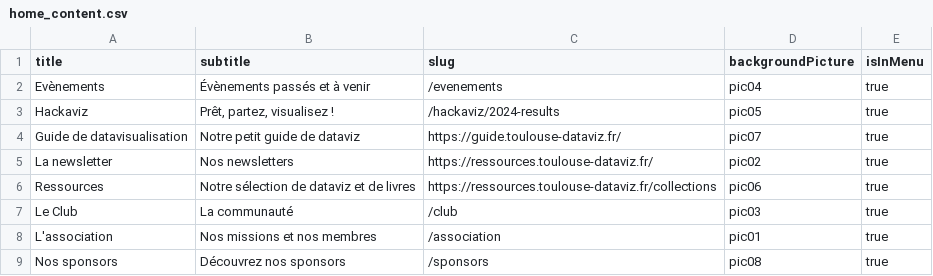
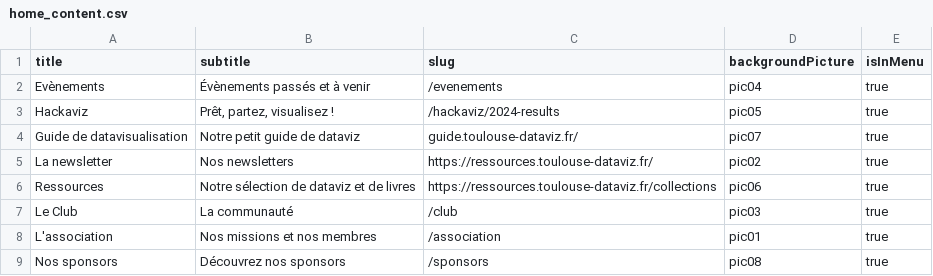
Before and after one commit to ToulouseDataViz/website, a CSV file: src/data/home_content.csv, drawn as a sheet.

Commit message:
test(guide): URL redirection

```diff
--- a/src/data/home_content.csv
+++ b/src/data/home_content.csv
@@ -3,3 +3,3 @@ Evènements, Évènements passés et à venir, /evenements, pic04 , true
 Hackaviz, "Prêt, partez, visualisez !", /hackaviz/2024-results, pic05, true
-Guide de datavisualisation,"Notre petit guide de dataviz", https://guide.toulouse-dataviz.fr/, pic07, true
+Guide de datavisualisation,"Notre petit guide de dataviz", guide.toulouse-dataviz.fr/, pic07, true
 La newsletter, "Nos newsletters", https://ressources.toulouse-dataviz.fr/, pic02, true
```
